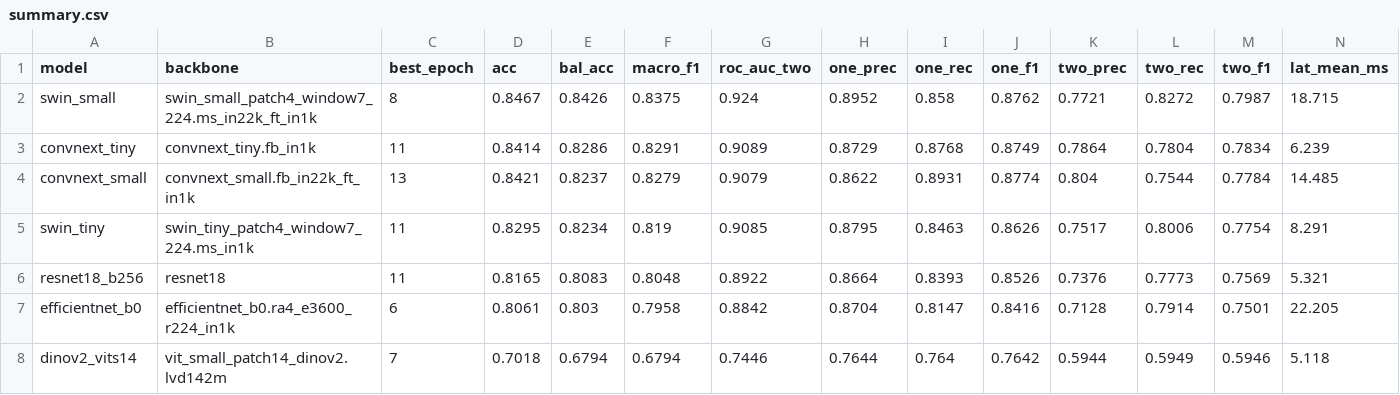
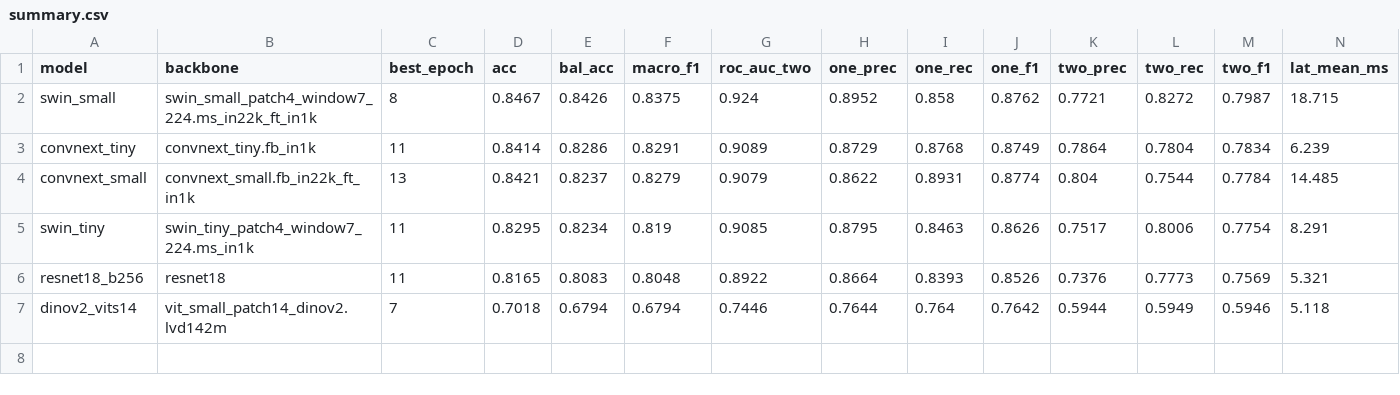
Before and after one commit to kailaisun/IR-detect, a CSV file: person_count/results/comparison/summary.csv, drawn as a sheet; only a part is shown; rows hold the shown columns only; the diff names each change by its address in the sheet, - before the commit and + after, or states it on an @@ line.

Commit message:
docs: drop EfficientNet-B0, add FPS to classification comparison

```diff
--- a/person_count/results/comparison/summary.csv
+++ b/person_count/results/comparison/summary.csv
-row 7: efficientnet_b0 | efficientnet_b0.ra4_e3600_r224_in1k | 6 | 0.8061 | 0.803 | 0.7958 | 0.8842 | 0.8704 | 0.8147 | 0.8416 | 0.7128 | 0.7914 | 0.7501 | 22.205
```
Also changed, not shown: 7 other files.
